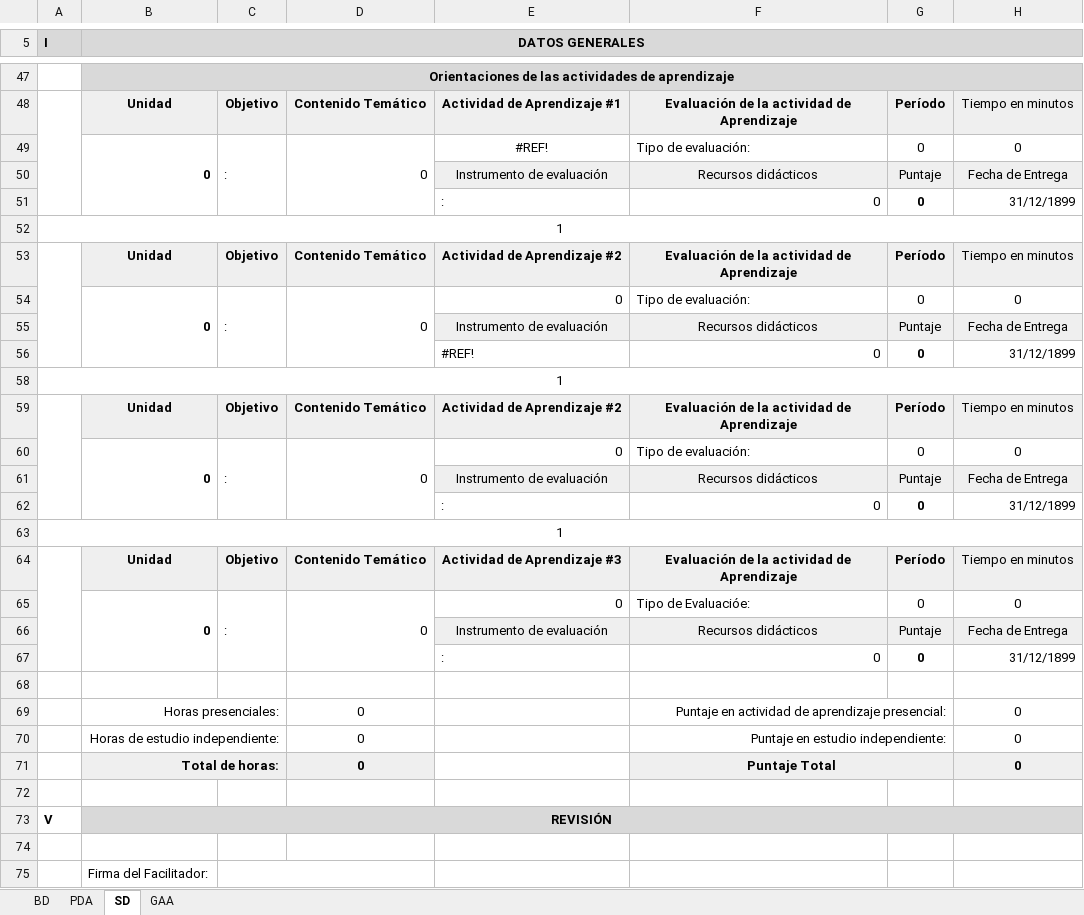
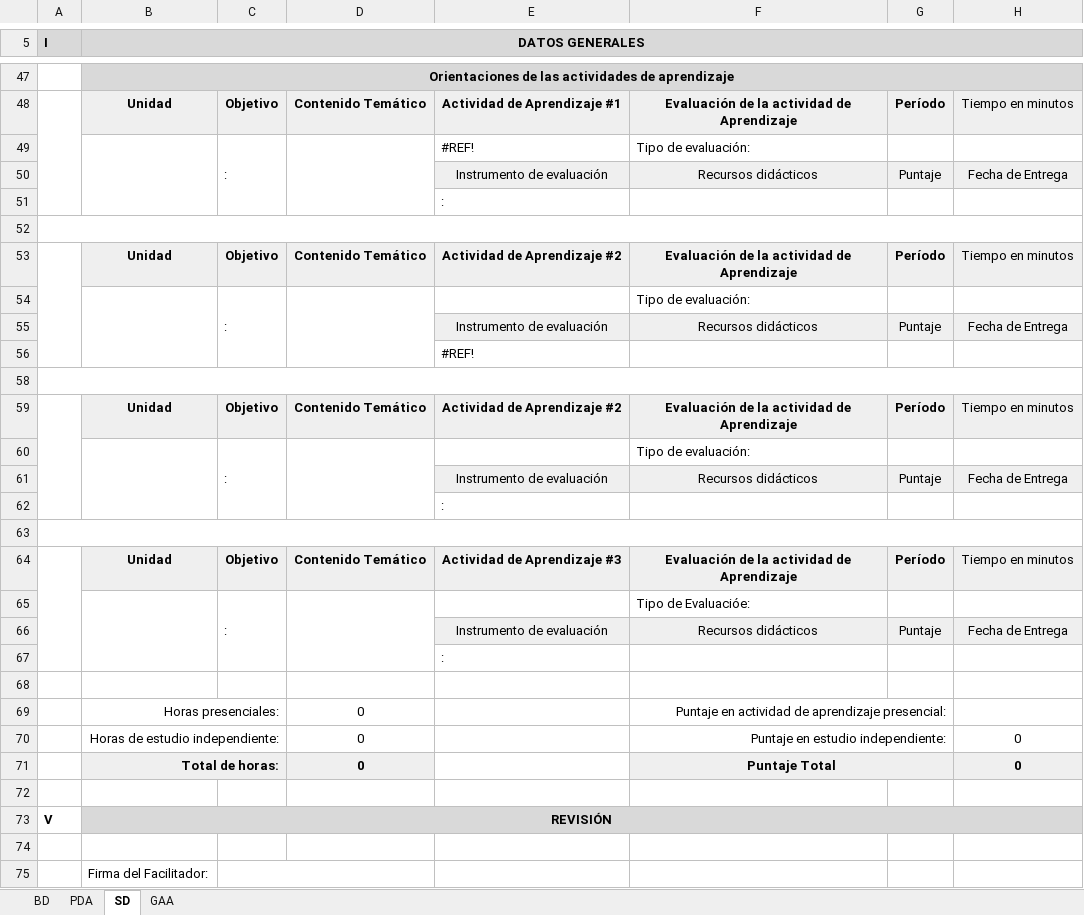
Before and after one commit to ader999/plan_de_estudio, an Excel workbook: excel_templates/plantilla_original.xlsx, sheet SD, drawn as a sheet; only a part is shown, gaps mark what is left out; values as stored, in another font and other column widths than the file's, no borders; charts and pictures not drawn; removed rows and columns are numbered as before the commit, all else as after; the diff covers the shown part only; the diff names each change by its address in the sheet, - before the commit and + after, or states it on an @@ line.

```diff
--- a/excel_templates/plantilla_original.xlsx (sheet SD)
+++ b/excel_templates/plantilla_original.xlsx (sheet SD)
-row 49:  | 0 | : | 0 | #REF! | Tipo de evaluación: | 0 | 0
+row 49:  |  | : |  | #REF! | Tipo de evaluación:
-row 51:  |  |  |  | : | 0 | 0 | 31/12/1899
+row 51:  |  |  |  | :
-A52 text colour: black
+A52 text colour: #FFFFFF
-row 54:  | 0 | : | 0 | 0 | Tipo de evaluación: | 0 | 0
+row 54:  |  | : |  |  | Tipo de evaluación:
-row 56:  |  |  |  | #REF! | 0 | 0 | 31/12/1899
+row 56:  |  |  |  | #REF!
-A58 text colour: black
+A58 text colour: #FFFFFF
-row 60:  | 0 | : | 0 | 0 | Tipo de evaluación: | 0 | 0
+row 60:  |  | : |  |  | Tipo de evaluación:
-row 62:  |  |  |  | : | 0 | 0 | 31/12/1899
+row 62:  |  |  |  | :
-A63 text colour: black
+A63 text colour: #FFFFFF
-row 65:  | 0 | : | 0 | 0 | Tipo de Evaluacióe: | 0 | 0
+row 65:  |  | : |  |  | Tipo de Evaluacióe:
-row 67:  |  |  |  | : | 0 | 0 | 31/12/1899
+row 67:  |  |  |  | :
-H69: 0
+H69: (empty)
```
Also changed, not shown: 4 added rows, 4 removed rows, 26 edited cells, cell formats and merged cells elsewhere in this sheet, sheet BD, sheet PDA, sheet GAA, formulas that keep their value, charts or pictures, 8 other files.
